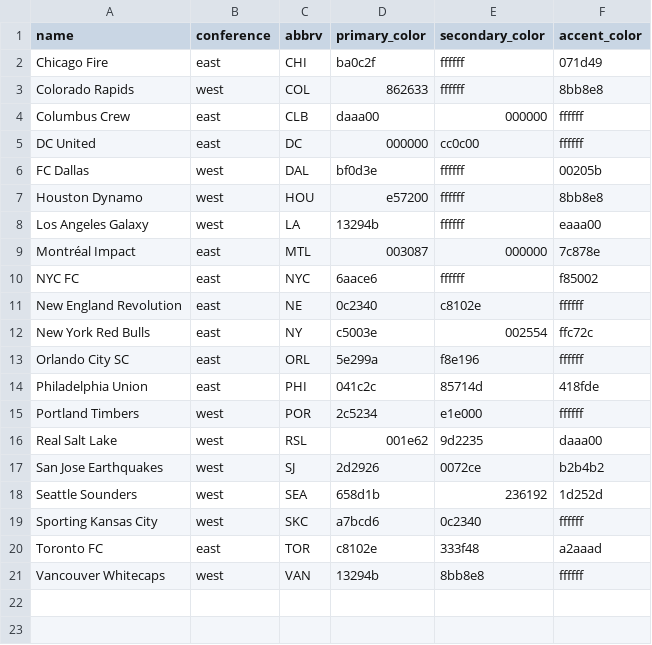
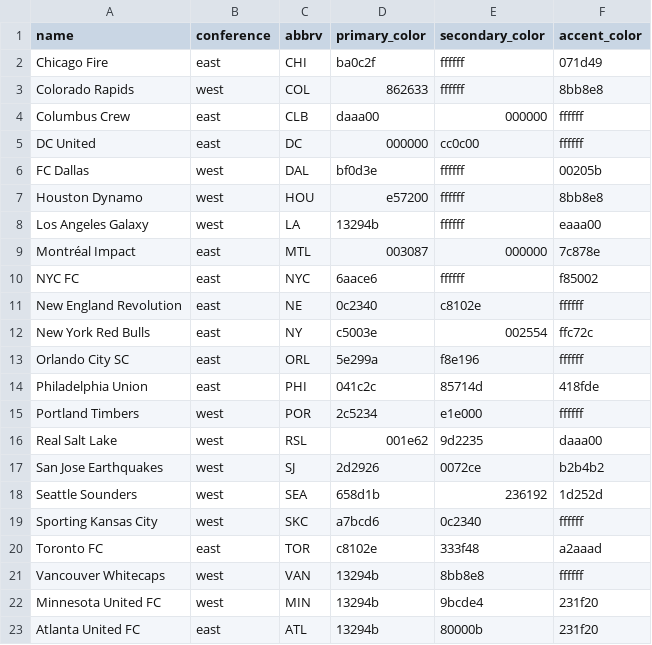
Before and after one commit to MidnightRiders/MemberPortal, a CSV file: lib/assets/clubs.csv, drawn as a sheet; the diff names each change by its address in the sheet, - before the commit and + after, or states it on an @@ line.

Commit message:
Add new Clubs; refactor MatchesController#import, w spec

```diff
--- a/lib/assets/clubs.csv
+++ b/lib/assets/clubs.csv
+row 22: Minnesota United FC | west | MIN | 13294b | 9bcde4 | 231f20
+row 23: Atlanta United FC | east | ATL | 13294b | 80000b | 231f20
```
Also changed, not shown: 10 other files.
